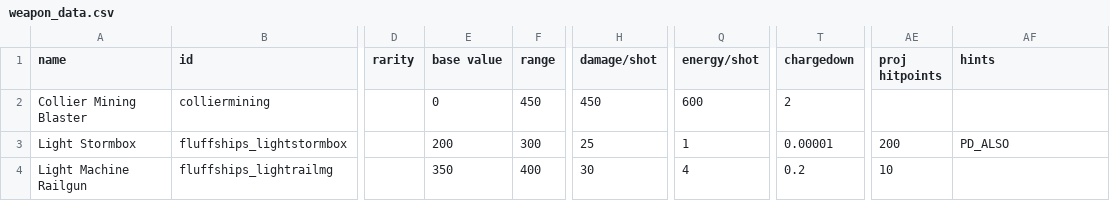
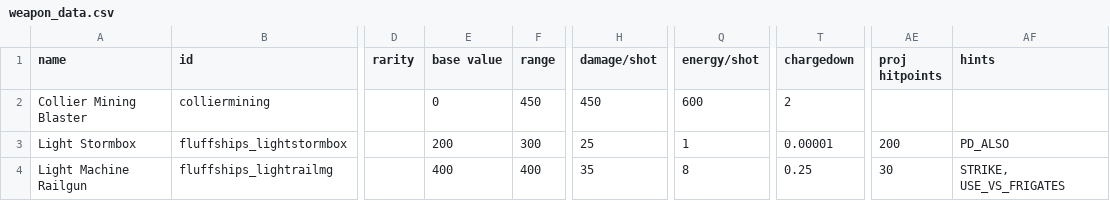
Before and after one commit to MrFluffster/fluffShipPack, a CSV file: data/weapons/weapon_data.csv, drawn as a sheet; only a part is shown, gaps mark what is left out; the diff names each change by its address in the sheet, - before the commit and + after, or states it on an @@ line.

```diff
--- a/data/weapons/weapon_data.csv
+++ b/data/weapons/weapon_data.csv
-E4 (base value): 350
+E4 (base value): 400
-H4 (damage/shot): 30
+H4 (damage/shot): 35
-Q4 (energy/shot): 4
+Q4 (energy/shot): 8
-T4 (chargedown): 0.2
+T4 (chargedown): 0.25
-AE4 (proj hitpoints): 10
+AE4 (proj hitpoints): 30
-AF4 (hints): (empty)
+AF4 (hints): STRIKE, USE_VS_FRIGATES
```
Also changed, not shown: 10 other files.
